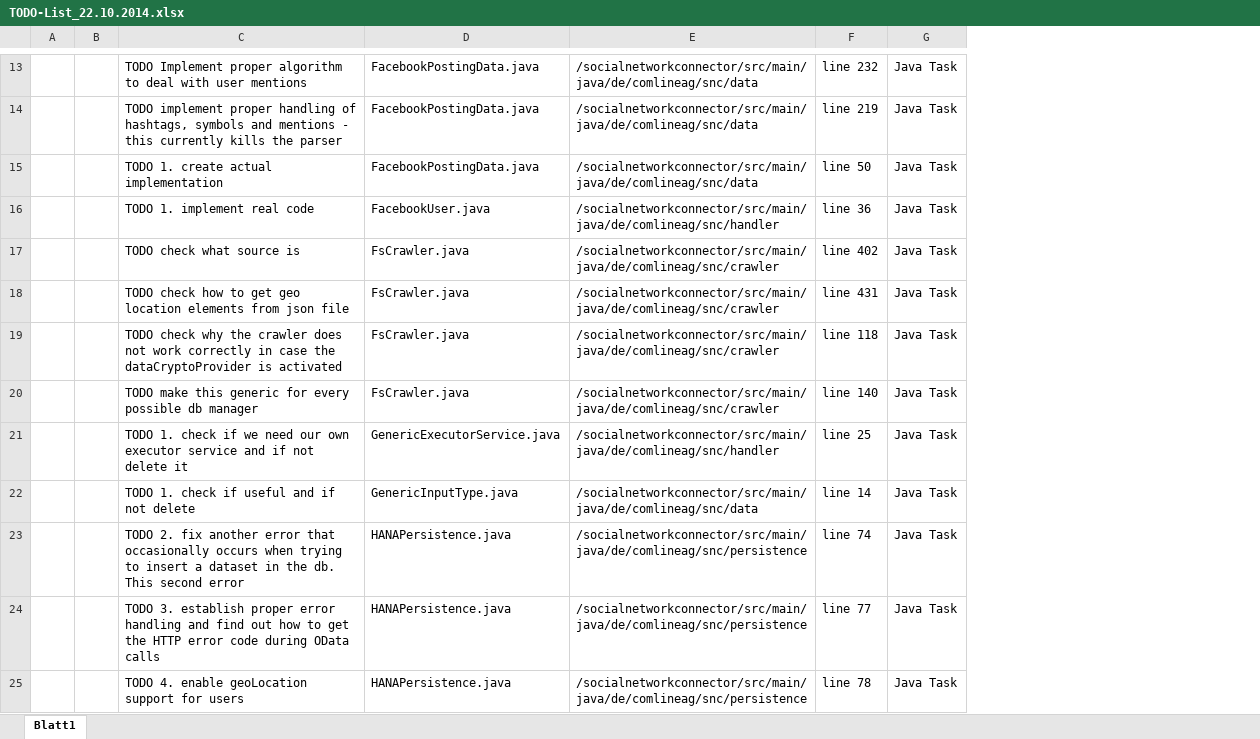
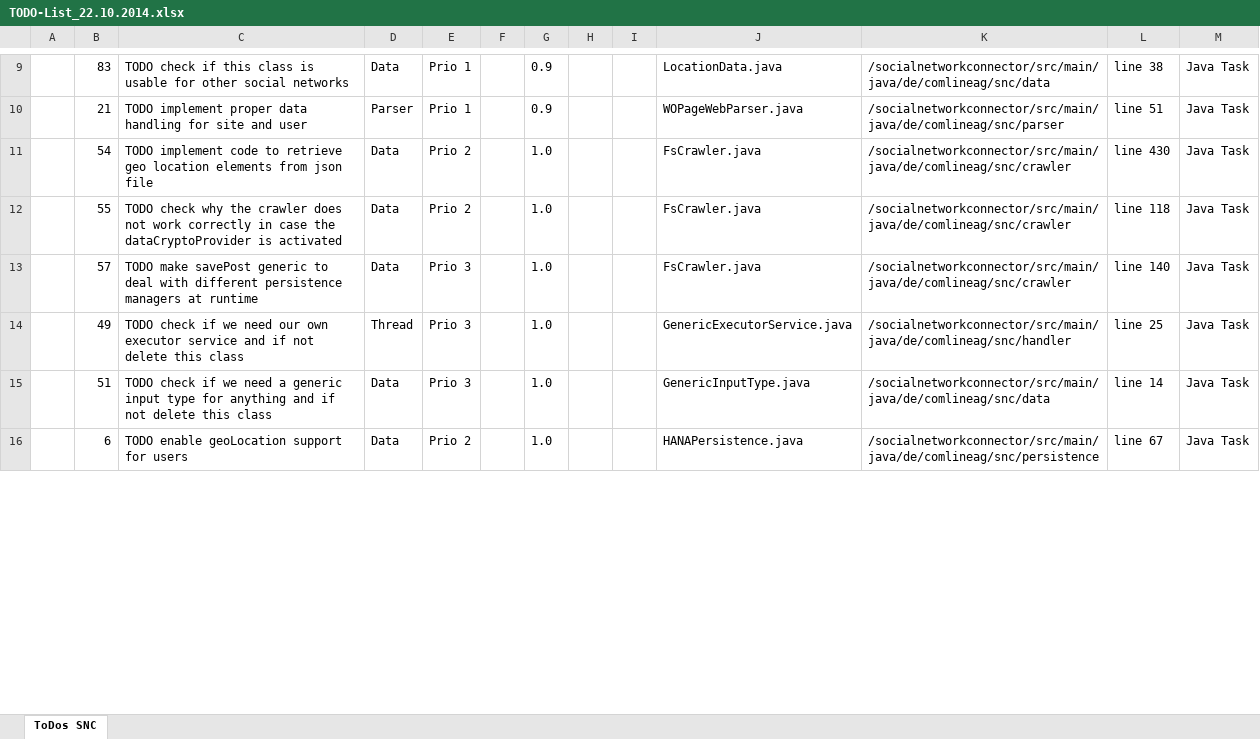
Before and after one commit to siliconchris1973/socialnetworkconnector, an Excel workbook: Documentation/TODO-List_22.10.2014.xlsx, sheet ToDos SNC, drawn as a sheet; only a part is shown, gaps mark what is left out; values as stored, in another font and other column widths than the file's, no borders; table styles not drawn; removed rows and columns are numbered as before the commit, all else as after; the diff covers the shown part only; the diff names each change by its address in the sheet, - before the commit and + after, or states it on an @@ line.

```diff
--- a/Documentation/TODO-List_22.10.2014.xlsx (sheet ToDos SNC)
+++ b/Documentation/TODO-List_22.10.2014.xlsx (sheet ToDos SNC)
-sheet tab: Blatt1
+sheet tab: ToDos SNC
-column B, empty
+column B, rows 9-16: 83 | 21 | 54 | 55 | 57 | 49 | 51 | 6
+column D, rows 9-16: Data | Parser | Data | Data | Data | Thread | Data | Data
+column E, rows 9-16: Prio 1 | Prio 1 | Prio 2 | Prio 2 | Prio 3 | Prio 3 | Prio 3 | Prio 2
+column F, empty
+column G, rows 9-16: 0.9 | 0.9 | 1.0 | 1.0 | 1.0 | 1.0 | 1.0 | 1.0
+column H, empty
+column I, empty
-C9: TODO Implement proper algorithm to deal with user mentions
+C9: TODO check if this class is usable for other social networks
-J9: FacebookPostingData.java
+J9: LocationData.java
-L9: line 232
+L9: line 38
-C10: …implement proper handling of hashtags, symbols and mentions - this currently kills the parser
+C10: …implement proper data handling for site and user
-J10: FacebookPostingData.java
+J10: WOPageWebParser.java
-K10: /socialnetworkconnector/src/main/java/de/comlineag/snc/data
+K10: /socialnetworkconnector/src/main/java/de/comlineag/snc/parser
-L10: line 219
+L10: line 51
-row 15:  |  | TODO 1. create actual implementation | FacebookPostingData.java | /socialnetworkconnector/src/main/java/de/comlineag/snc/data | line 50 | Java Task
-row 16:  |  | TODO 1. implement real code | FacebookUser.java | /socialnetworkconnector/src/main/java/de/comlineag/snc/handler | line 36 | Java Task
-row 17:  |  | TODO check what source is | FsCrawler.java | /socialnetworkconnector/src/main/java/de/comlineag/snc/crawler | line 402 | Java Task
-C11: TODO check how to get geo location…
+C11: TODO implement code to retrieve geo location…
-L11: line 431
+L11: line 430
-C13: TODO make this generic for every possible db manager
+C13: TODO make savePost generic to deal with different persistence managers at runtime
-C14: TODO 1. check if we need our own executor service and if not delete it
+C14: TODO check if we need our own executor service and if not delete this class
-C15: TODO 1. check if useful and if not delete
+C15: TODO check if we need a generic input type for anything and if not delete this class
-row 23:  |  | TODO 2. fix another error that occasionally occurs when trying to insert a dataset in the db. This second error | HANAPersistence.java | /socialnetworkconnector/src/main/java/de/comlineag/snc/persistence | line 74 | Java Task
-row 24:  |  | TODO 3. establish proper error handling and find out how to get the HTTP error code during OData calls | HANAPersistence.java | /socialnetworkconnector/src/main/java/de/comlineag/snc/persistence | line 77 | Java Task
-C16: TODO 4. enable geoLocation support for users
+C16: TODO enable geoLocation support for users
-L16: line 78
+L16: line 67
```
Also changed, not shown: 40 added rows, 48 removed rows, 15 moved rows and 40 edited cells elsewhere in this sheet, 3 other files.
